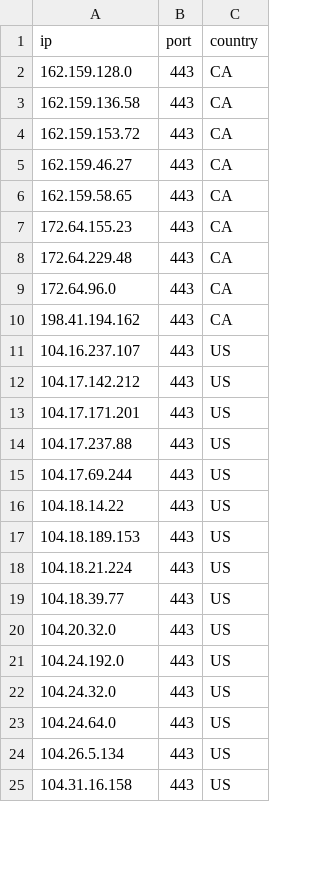
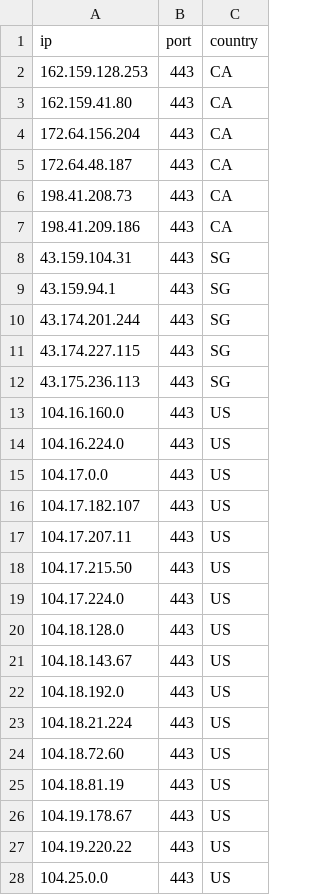
Before and after one commit to kexoub/CloudflareSpeedTest_txt, a CSV file: ip-ua.csv, drawn as a sheet; only a part is shown; the diff covers the shown part only.

```diff
--- a/ip-ua.csv
+++ b/ip-ua.csv
@@ -1,25 +1,28 @@
 ip,port,country
-162.159.128.0,443,CA
-162.159.136.58,443,CA
-162.159.153.72,443,CA
-162.159.46.27,443,CA
-162.159.58.65,443,CA
-172.64.155.23,443,CA
-172.64.229.48,443,CA
-172.64.96.0,443,CA
-198.41.194.162,443,CA
-104.16.237.107,443,US
-104.17.142.212,443,US
-104.17.171.201,443,US
-104.17.237.88,443,US
-104.17.69.244,443,US
-104.18.14.22,443,US
-104.18.189.153,443,US
+162.159.128.253,443,CA
+162.159.41.80,443,CA
+172.64.156.204,443,CA
+172.64.48.187,443,CA
+198.41.208.73,443,CA
+198.41.209.186,443,CA
+43.159.104.31,443,SG
+43.159.94.1,443,SG
+43.174.201.244,443,SG
+43.174.227.115,443,SG
+43.175.236.113,443,SG
+104.16.160.0,443,US
+104.16.224.0,443,US
+104.17.0.0,443,US
+104.17.182.107,443,US
+104.17.207.11,443,US
+104.17.215.50,443,US
+104.17.224.0,443,US
+104.18.128.0,443,US
+104.18.143.67,443,US
+104.18.192.0,443,US
 104.18.21.224,443,US
-104.18.39.77,443,US
-104.20.32.0,443,US
-104.24.192.0,443,US
-104.24.32.0,443,US
-104.24.64.0,443,US
-104.26.5.134,443,US
-104.31.16.158,443,US
+104.18.72.60,443,US
+104.18.81.19,443,US
+104.19.178.67,443,US
+104.19.220.22,443,US
+104.25.0.0,443,US
```
Also changed, not shown: 3 removed rows and 1 edited cell elsewhere in this file, result.csv, 3 other files.
